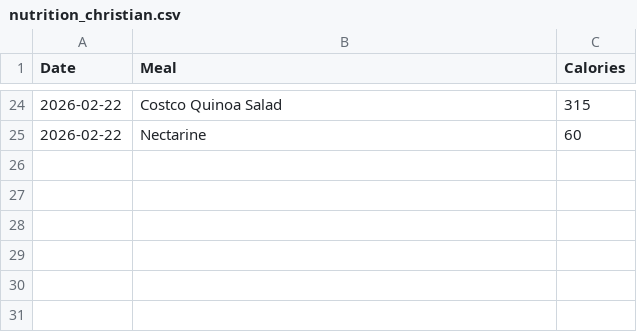
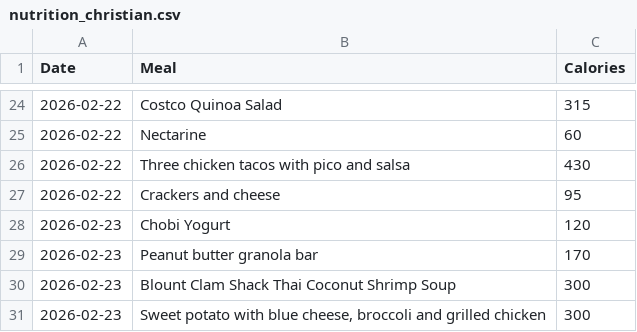
Before and after one commit to Clervis/FittinThisPizza, a CSV file: nutrition_christian.csv, drawn as a sheet; only a part is shown, gaps mark what is left out.

```diff
--- a/nutrition_christian.csv
+++ b/nutrition_christian.csv
@@ -25 +25,7 @@ Date,Meal,Calories
 2026-02-22,Nectarine,60
+2026-02-22,Three chicken tacos with pico and salsa,430
+2026-02-22,Crackers and cheese,95
+2026-02-23,Chobi Yogurt,120
+2026-02-23,Peanut butter granola bar,170
+2026-02-23,Blount Clam Shack Thai Coconut Shrimp Soup,300
+2026-02-23,"Sweet potato with blue cheese, broccoli and grilled chicken",300
```
Also changed, not shown: fitness_data.csv, nutrition.csv, 10 other files.
